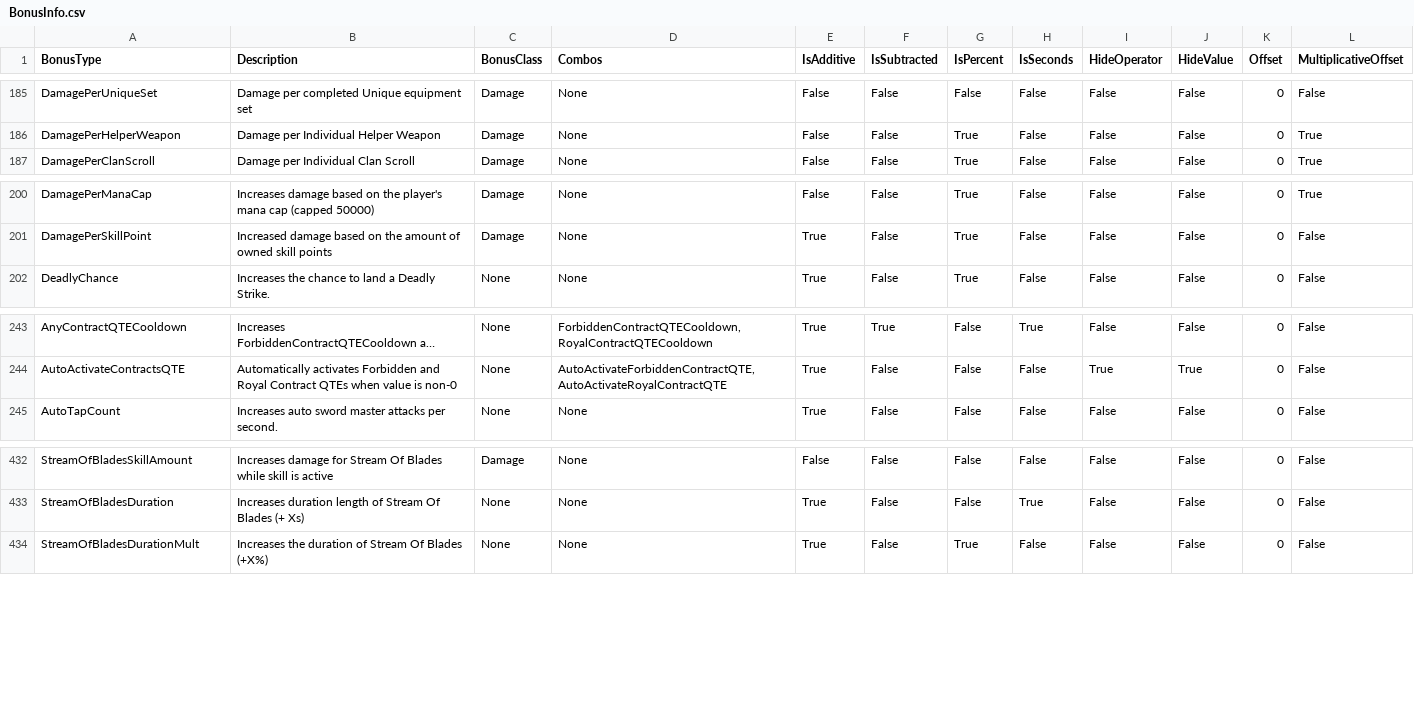
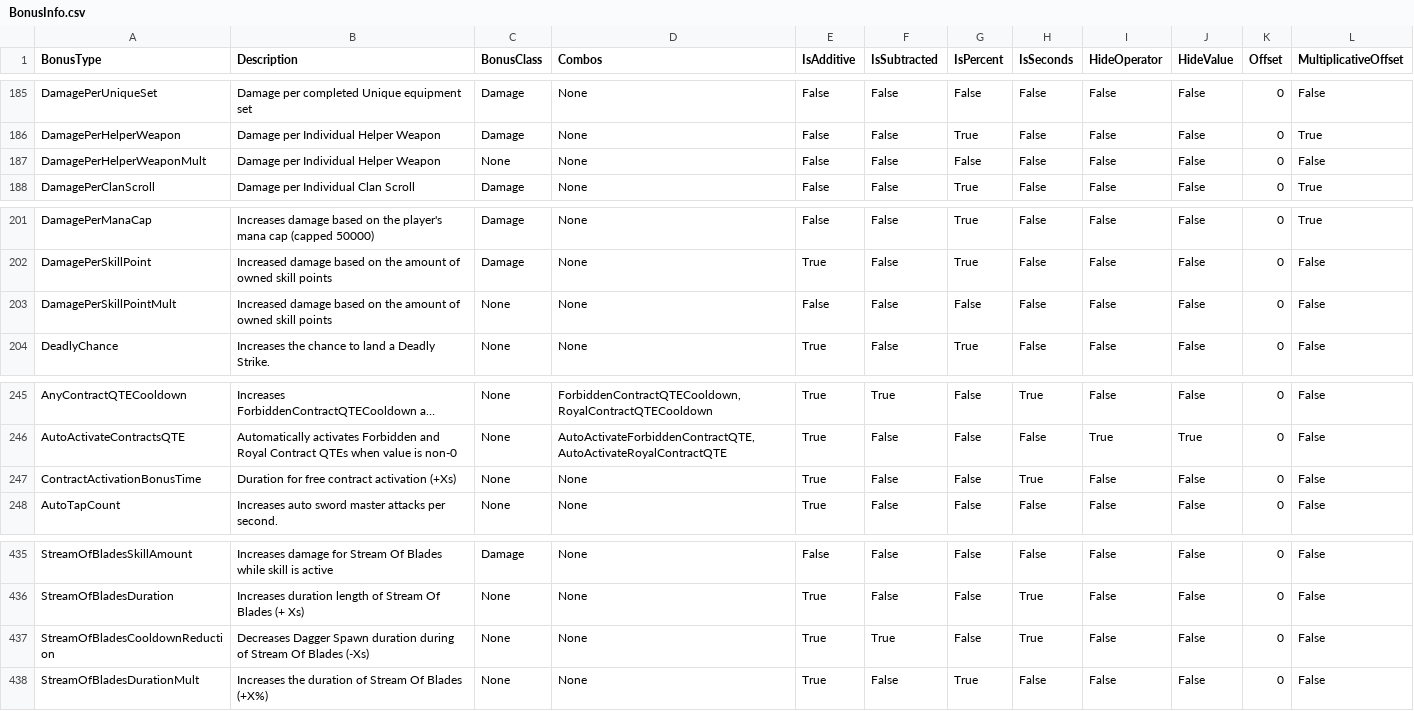
Before and after one commit to rawrzcookie/TT2_CSV, a CSV file: csv/BonusInfo.csv, drawn as a sheet; only a part is shown, gaps mark what is left out; long unchanged cells end in …; the diff names each change by its address in the sheet, - before the commit and + after, or states it on an @@ line.

```diff
--- a/csv/BonusInfo.csv
+++ b/csv/BonusInfo.csv
+row 187: DamagePerHelperWeaponMult | Damage per Individual Helper Weapon | None | None | False | False | False | False | False | False | 0 | False
+row 203: DamagePerSkillPointMult | Increased damage based on the amount of owned skill points | None | None | False | False | False | False | False | False | 0 | False
+row 247: ContractActivationBonusTime | Duration for free contract activation (+Xs) | None | None | True | False | False | True | False | False | 0 | False
+row 437: StreamOfBladesCooldownReduction | Decreases Dagger Spawn duration during of Stream Of Blades (-Xs) | None | None | True | True | False | True | False | False | 0 | False
```
Also changed, not shown: csv/HolidayEventGlobalRaidLevelInfo.csv, csv/HolidayEventGlobalRaidRewardInfo.csv, 14 other files.
